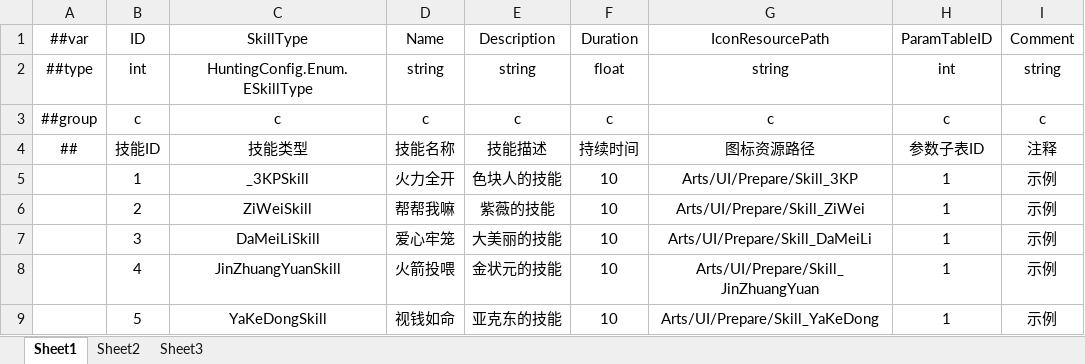
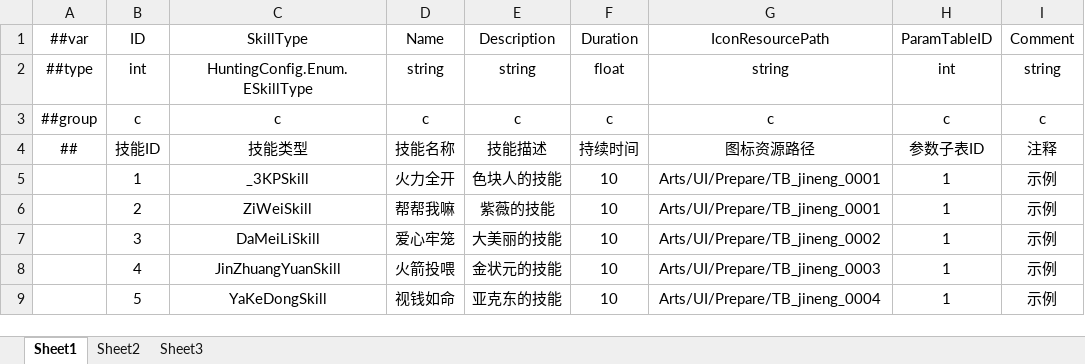
Before and after one commit to greenballyjq/HuntingConfig, an Excel workbook: Datas/Skill.xlsx, sheet Sheet1, drawn as a sheet; values as stored, in another font and other column widths than the file's, no borders; the diff names each change by its address in the sheet, - before the commit and + after, or states it on an @@ line.

```diff
--- a/Datas/Skill.xlsx (sheet Sheet1)
+++ b/Datas/Skill.xlsx (sheet Sheet1)
-G5 (IconResourcePath): Arts/UI/Prepare/Skill_3KP
+G5 (IconResourcePath): Arts/UI/Prepare/TB_jineng_0001
-G6 (IconResourcePath): Arts/UI/Prepare/Skill_ZiWei
+G6 (IconResourcePath): Arts/UI/Prepare/TB_jineng_0001
-G7 (IconResourcePath): Arts/UI/Prepare/Skill_DaMeiLi
+G7 (IconResourcePath): Arts/UI/Prepare/TB_jineng_0002
-G8 (IconResourcePath): Arts/UI/Prepare/Skill_JinZhuangYuan
+G8 (IconResourcePath): Arts/UI/Prepare/TB_jineng_0003
-G9 (IconResourcePath): Arts/UI/Prepare/Skill_YaKeDong
+G9 (IconResourcePath): Arts/UI/Prepare/TB_jineng_0004
```
Also changed, not shown: Datas/Map.xlsx, Datas/Role.xlsx, 1 other file.
